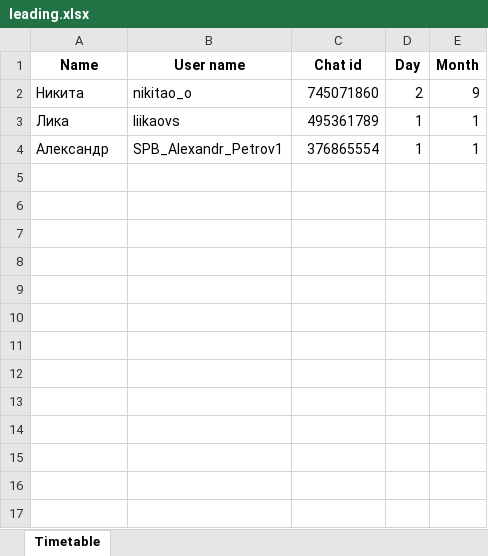
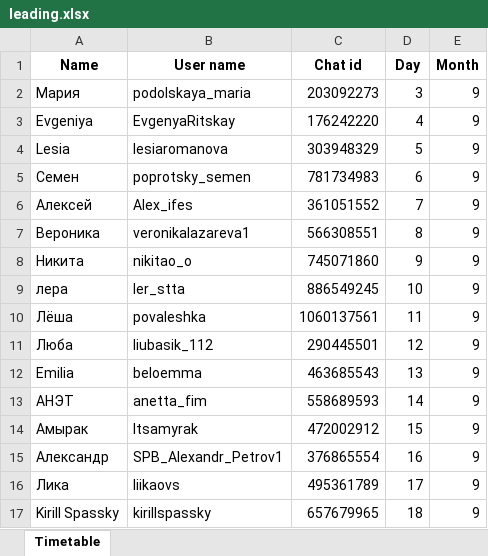
Before and after one commit to nikprogmaster/notifyBot, an Excel workbook: leading.xlsx, sheet Timetable, drawn as a sheet; values as stored, in another font and other column widths than the file's, no borders; removed rows and columns are numbered as before the commit, all else as after; the diff names each change by its address in the sheet, - before the commit and + after, or states it on an @@ line.

Commit message:
timetable changed

```diff
--- a/leading.xlsx (sheet Timetable)
+++ b/leading.xlsx (sheet Timetable)
+row 2: Мария | podolskaya_maria | 203092273 | 3 | 9
+row 3: Evgeniya | EvgenyaRitskay | 176242220 | 4 | 9
+row 4: Lesia | lesiaromanova | 303948329 | 5 | 9
+row 5: Семен | poprotsky_semen | 781734983 | 6 | 9
+row 6: Алексей | Alex_ifes | 361051552 | 7 | 9
+row 7: Вероника | veronikalazareva1 | 566308551 | 8 | 9
-D8 (Day): 2
+D8 (Day): 9
-row 3: Лика | liikaovs | 495361789 | 1 | 1
+row 9: лера | ler_stta | 886549245 | 10 | 9
+row 10: Лёша | povaleshka | 1060137561 | 11 | 9
+row 11: Люба | liubasik_112 | 290445501 | 12 | 9
+row 12: Emilia | beloemma | 463685543 | 13 | 9
+row 13: АНЭТ | anetta_fim | 558689593 | 14 | 9
+row 14: Амырак | Itsamyrak | 472002912 | 15 | 9
-D15 (Day): 1
+D15 (Day): 16
-E15 (Month): 1
+E15 (Month): 9
+row 16: Лика | liikaovs | 495361789 | 17 | 9
+row 17: Kirill Spassky | kirillspassky | 657679965 | 18 | 9
```
Also changed, not shown: 1 other file.
